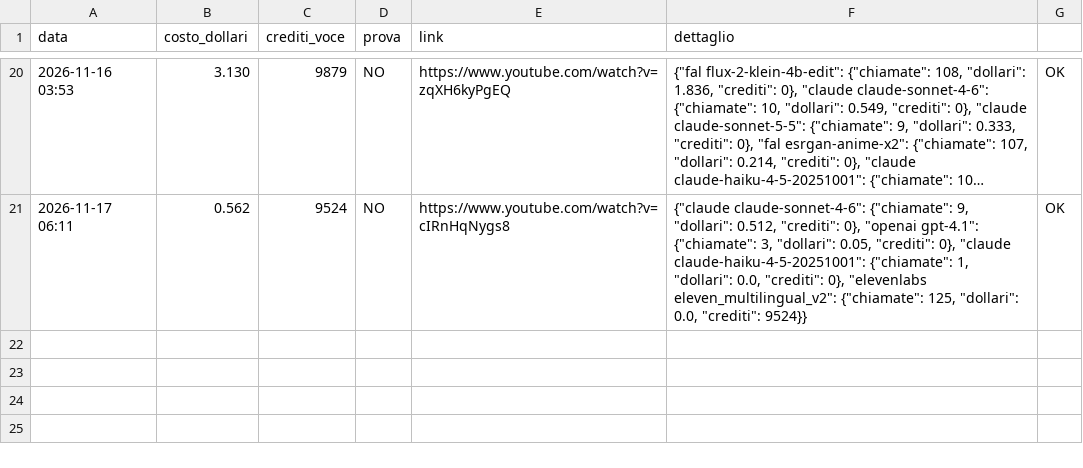
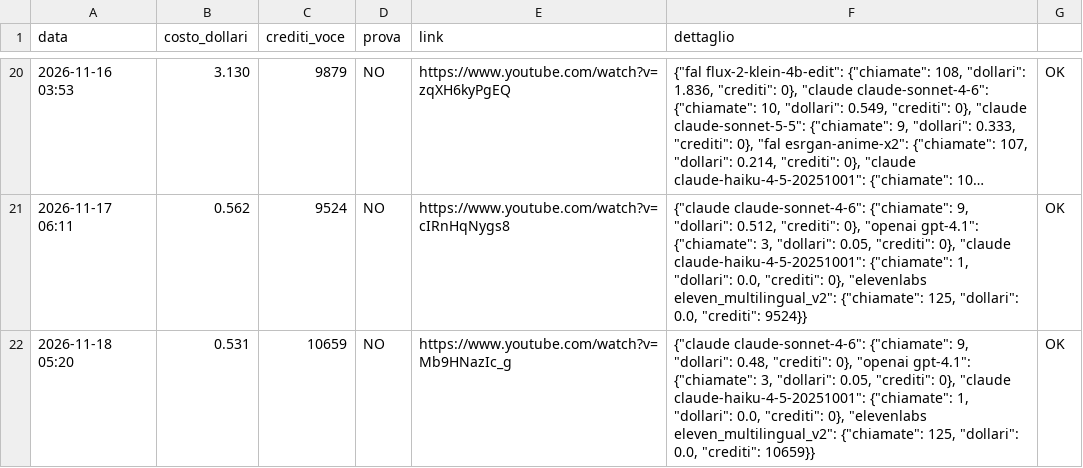
Before and after one commit to gggweb23-gif/ambience, a TSV file: coach/costi/kao_psicologia.tsv, drawn as a sheet; only a part is shown, gaps mark what is left out; long unchanged cells end in ….

Commit message:
Costo video

```diff
--- a/coach/costi/kao_psicologia.tsv
+++ b/coach/costi/kao_psicologia.tsv
@@ -21 +21,2 @@ data	costo_dollari	crediti_voce	prova	link	dettaglio
 2026-11-17 06:11	0.562	9524	NO	https://www.youtube.com/watch?v=cIRnHqNygs8	{"claude claude-sonnet-4-6": {"chiamate": 9, "dollari": 0.512, "crediti": 0}, "openai gpt-4.1": {"chiamate": 3, "dollari": 0.05, "crediti": 0}, "claude claude-haiku-4-5-20251001": {"chiamate": 1, "dollari": 0.0, "crediti": 0}, "elevenlabs eleven_multilingual_v2": {"chiamate": 125, "dollari": 0.0, "crediti": 9524}}	OK
+2026-11-18 05:20	0.531	10659	NO	https://www.youtube.com/watch?v=Mb9HNazIc_g	{"claude claude-sonnet-4-6": {"chiamate": 9, "dollari": 0.48, "crediti": 0}, "openai gpt-4.1": {"chiamate": 3, "dollari": 0.05, "crediti": 0}, "claude claude-haiku-4-5-20251001": {"chiamate": 1, "dollari": 0.0, "crediti": 0}, "elevenlabs eleven_multilingual_v2": {"chiamate": 125, "dollari": 0.0, "crediti": 10659}}	OK
```
